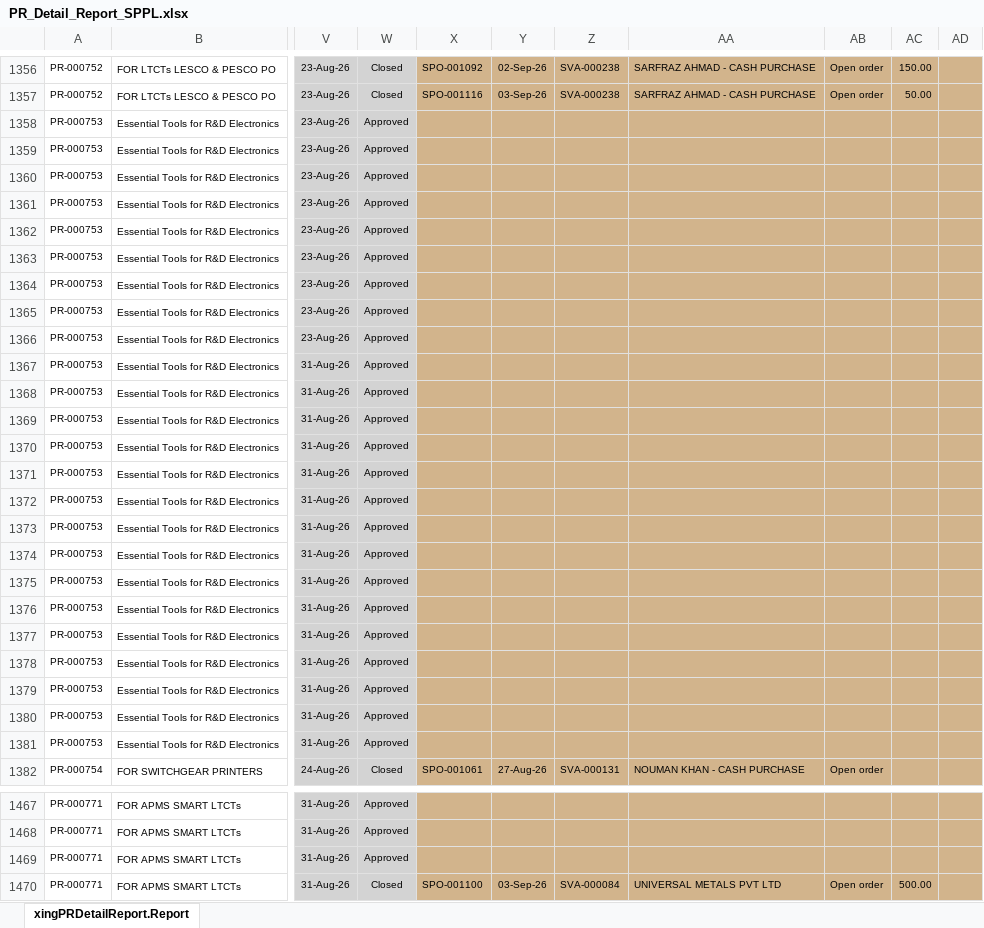
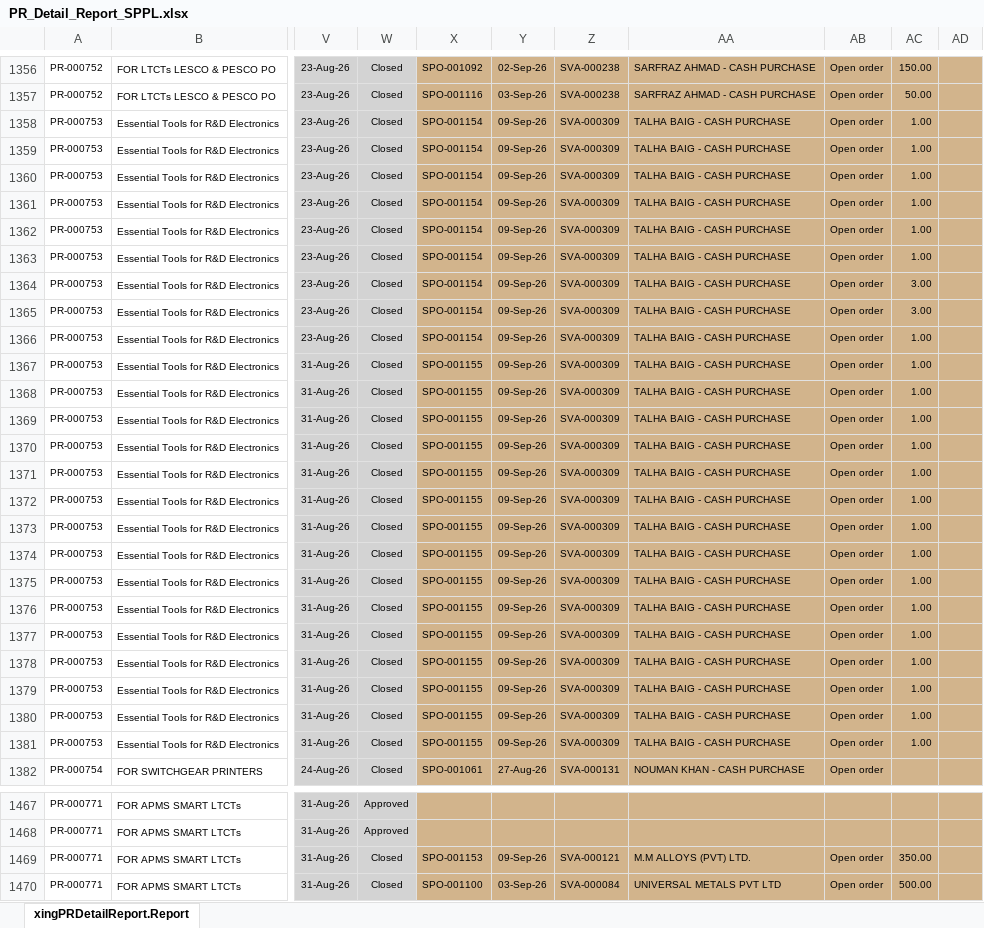
Before and after one commit to shafiulhassan17/pr-status-tracker, an Excel workbook: excel_files/PR_Detail_Report_SPPL.xlsx, sheet xingPRDetailReport.Report, drawn as a sheet; only a part is shown, gaps mark what is left out; values as stored, in another font and other column widths than the file's, no borders; the diff covers the shown part only; the diff names each change by its address in the sheet, - before the commit and + after, or states it on an @@ line.

```diff
--- a/excel_files/PR_Detail_Report_SPPL.xlsx (sheet xingPRDetailReport.Report)
+++ b/excel_files/PR_Detail_Report_SPPL.xlsx (sheet xingPRDetailReport.Report)
-W1358:W1381: Approved
+W1358:W1381: Closed
-X1358:X1366: (empty)
+X1358:X1366: SPO-001154
-Y1358:Y1381: (empty)
+Y1358:Y1381: 09-Sep-26
-Z1358:Z1381: (empty)
+Z1358:Z1381: SVA-000309
-AA1358:AA1381: (empty)
+AA1358:AA1381: TALHA BAIG - CASH PURCHASE
-AB1358:AB1381: (empty)
+AB1358:AB1381: Open order
-AC1358:AC1363: (empty)
+AC1358:AC1363: 1.00
-AC1364:AC1365: (empty)
+AC1364:AC1365: 3.00
-AC1366:AC1381: (empty)
+AC1366:AC1381: 1.00
-X1367:X1381: (empty)
+X1367:X1381: SPO-001155
-W1469: Approved
+W1469: Closed
-X1469: (empty)
+X1469: SPO-001153
-Y1469: (empty)
+Y1469: 09-Sep-26
-Z1469: (empty)
+Z1469: SVA-000121
-AA1469: (empty)
+AA1469: M.M ALLOYS (PVT) LTD.
-AB1469: (empty)
+AB1469: Open order
-AC1469: (empty)
+AC1469: 350.00
```
Also changed, not shown: 8 added rows and 106 edited cells elsewhere in this sheet, excel_files/PO_Detail_Report_CEPL.xlsx, excel_files/PO_Detail_Report_SPPL.xlsx, 7 other files.
